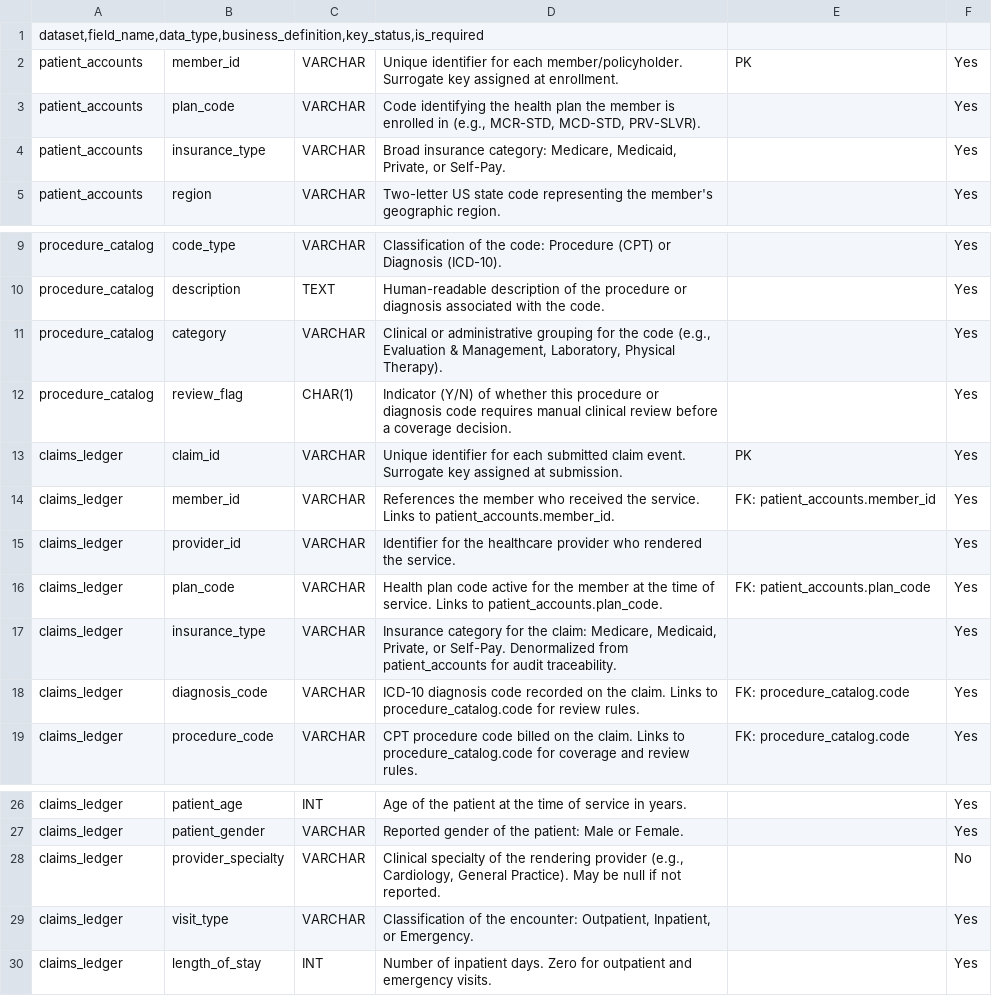
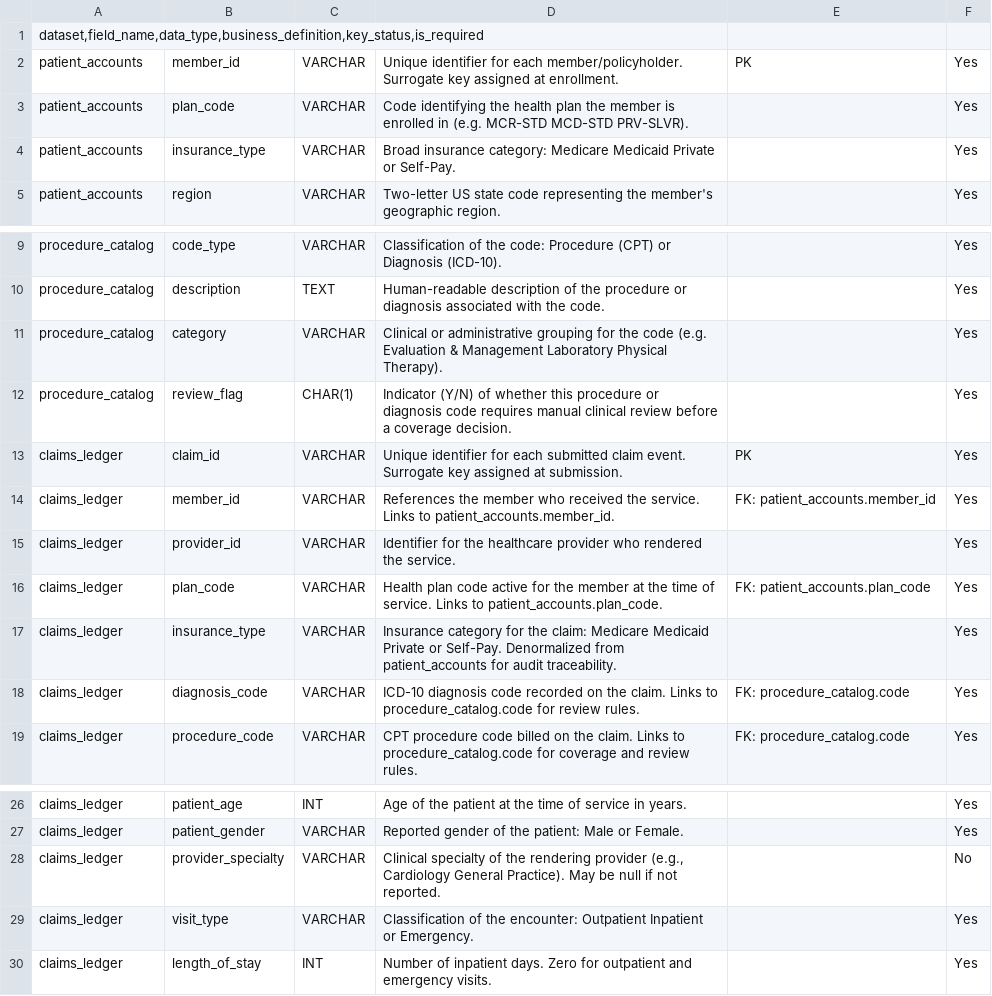
Before and after one commit to paulclarkdata/dsba6171_healthtech_teamfour, a CSV file: metadata/structured_data_dictionary.csv, drawn as a sheet; only a part is shown, gaps mark what is left out.

Commit message:
Refine field descriptions in structured data dictionary
Updated field descriptions to remove unnecessary punctuation and improve readability.

```diff
--- a/metadata/structured_data_dictionary.csv
+++ b/metadata/structured_data_dictionary.csv
@@ -2,4 +2,4 @@ dataset,field_name,data_type,business_definition,key_status,is_required
 patient_accounts	member_id	VARCHAR	Unique identifier for each member/policyholder. Surrogate key assigned at enrollment.	PK	Yes
-patient_accounts	plan_code	VARCHAR	Code identifying the health plan the member is enrolled in (e.g., MCR-STD, MCD-STD, PRV-SLVR).		Yes
-patient_accounts	insurance_type	VARCHAR	Broad insurance category: Medicare, Medicaid, Private, or Self-Pay.		Yes
+patient_accounts	plan_code	VARCHAR	Code identifying the health plan the member is enrolled in (e.g. MCR-STD MCD-STD PRV-SLVR).		Yes
+patient_accounts	insurance_type	VARCHAR	Broad insurance category: Medicare Medicaid Private or Self-Pay.		Yes
 patient_accounts	region	VARCHAR	Two-letter US state code representing the member's geographic region.		Yes
@@ -10,3 +10,3 @@ procedure_catalog	code_type	VARCHAR	Classification of the code: Procedure (CPT)
 procedure_catalog	description	TEXT	Human-readable description of the procedure or diagnosis associated with the code.		Yes
-procedure_catalog	category	VARCHAR	Clinical or administrative grouping for the code (e.g., Evaluation & Management, Laboratory, Physical Therapy).		Yes
+procedure_catalog	category	VARCHAR	Clinical or administrative grouping for the code (e.g. Evaluation & Management Laboratory Physical Therapy).		Yes
 procedure_catalog	review_flag	CHAR(1)	Indicator (Y/N) of whether this procedure or diagnosis code requires manual clinical review before a coverage decision.		Yes
@@ -16,3 +16,3 @@ claims_ledger	provider_id	VARCHAR	Identifier for the healthcare provider who ren
 claims_ledger	plan_code	VARCHAR	Health plan code active for the member at the time of service. Links to patient_accounts.plan_code.	FK: patient_accounts.plan_code	Yes
-claims_ledger	insurance_type	VARCHAR	Insurance category for the claim: Medicare, Medicaid, Private, or Self-Pay. Denormalized from patient_accounts for audit traceability.		Yes
+claims_ledger	insurance_type	VARCHAR	Insurance category for the claim: Medicare Medicaid Private or Self-Pay. Denormalized from patient_accounts for audit traceability.		Yes
 claims_ledger	diagnosis_code	VARCHAR	ICD-10 diagnosis code recorded on the claim. Links to procedure_catalog.code for review rules.	FK: procedure_catalog.code	Yes
@@ -27,4 +27,4 @@ claims_ledger	patient_age	INT	Age of the patient at the time of service in years
 claims_ledger	patient_gender	VARCHAR	Reported gender of the patient: Male or Female.		Yes
-claims_ledger	provider_specialty	VARCHAR	Clinical specialty of the rendering provider (e.g., Cardiology, General Practice). May be null if not reported.		No
-claims_ledger	visit_type	VARCHAR	Classification of the encounter: Outpatient, Inpatient, or Emergency.		Yes
+claims_ledger	provider_specialty	VARCHAR	Clinical specialty of the rendering provider (e.g., Cardiology General Practice). May be null if not reported.		No
+claims_ledger	visit_type	VARCHAR	Classification of the encounter: Outpatient Inpatient or Emergency.		Yes
 claims_ledger	length_of_stay	INT	Number of inpatient days. Zero for outpatient and emergency visits.		Yes
```
